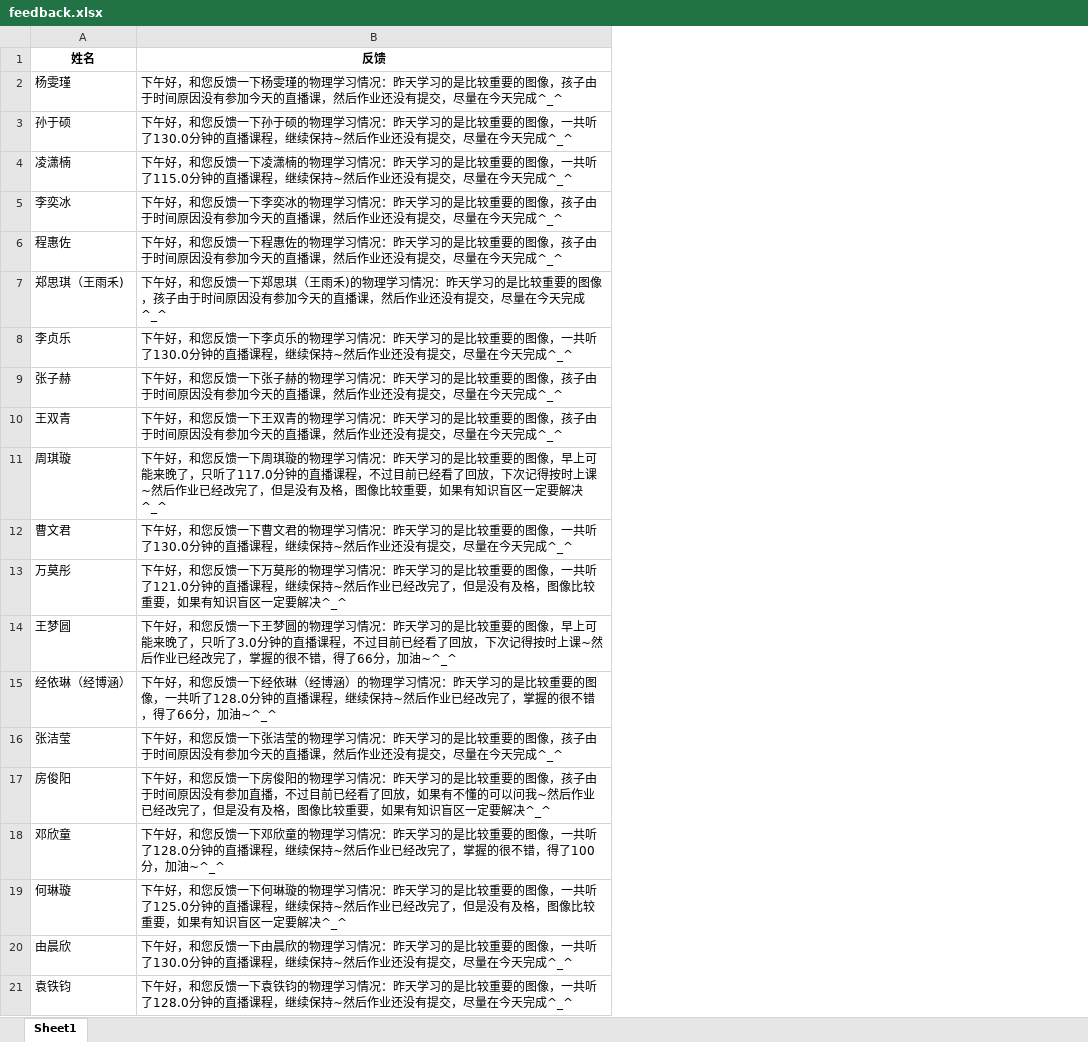
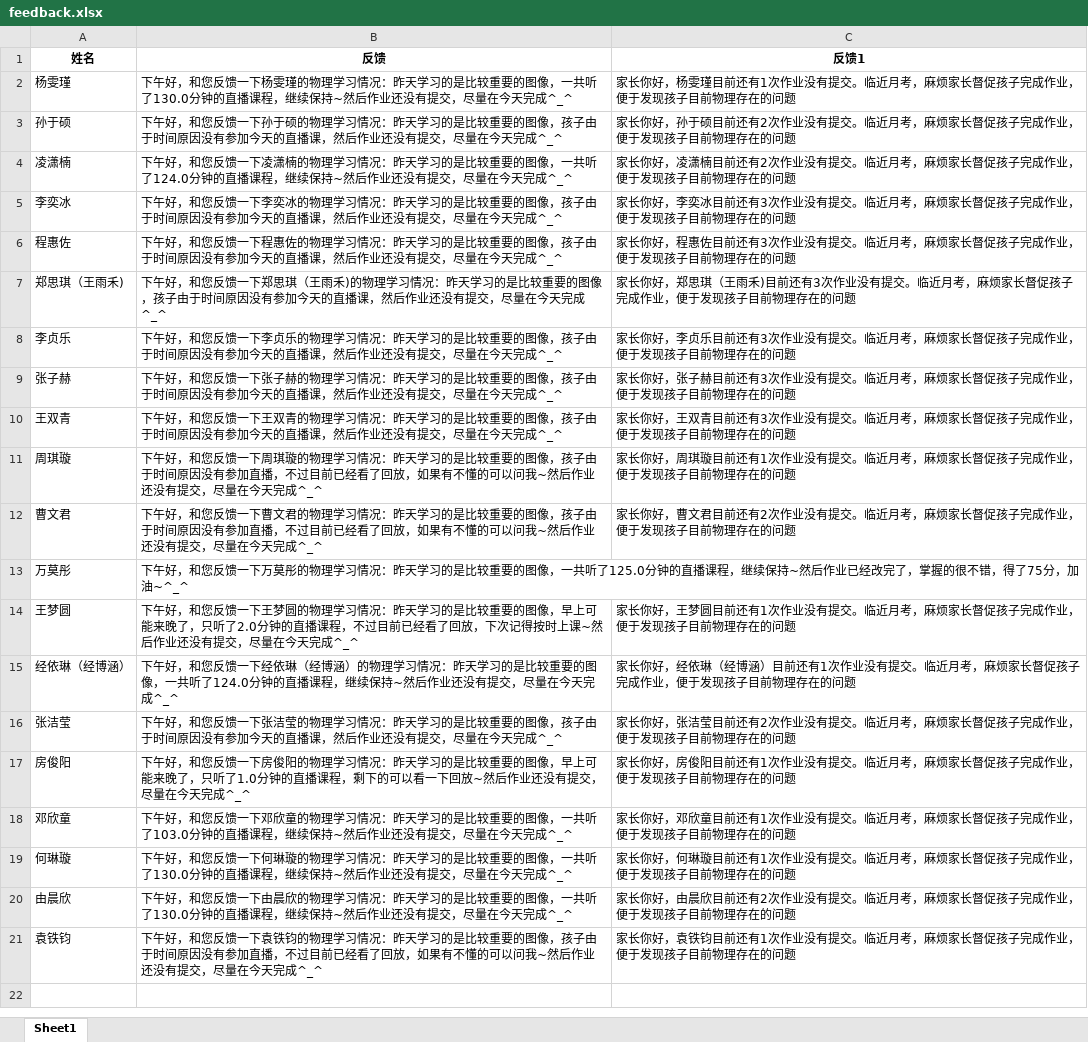
Before and after one commit to Campanulata/Tencent, an Excel workbook: feedback.xlsx, sheet Sheet1, drawn as a sheet; values as stored, in another font and other column widths than the file's, no borders; the diff names each change by its address in the sheet, - before the commit and + after, or states it on an @@ line.

```diff
--- a/feedback.xlsx (sheet Sheet1)
+++ b/feedback.xlsx (sheet Sheet1)
+column C (反馈1), rows 2-21: 家长你好，杨雯瑾目前还有1次作业没有提交。临近月考，麻烦家长督促孩子完成作业，便于发现孩子目前物理存在的问题 | 家长你好，孙于硕目前还有2次作业没有提交。临近月考，麻烦家长督促孩子完成作业，便于发现孩子目前物理存在的问题 | 家长你好，凌潇楠目前还有2次作业没有提交。临近月考，麻烦家长督促孩子完成作业，便于发现孩子目前物理存在的问题 | 家长你好，李奕冰目前还有3次作业没有提交。临近月考，麻烦家长督促孩子完成作业，便于发现孩子目前物理存在的问题 | 家长你好，程惠佐目前还有3次作业没有提交。临近月考，麻烦家长督促孩子完成作业，便于发现孩子目前物理存在的问题 | 家长你好，郑思琪（王雨禾)目前还有3次作业没有提交。临近月考，麻烦家长督促孩子完成作业，便于发现孩子目前物理存在的问题 | 家长你好，李贞乐目前还有3次作业没有提交。临近月考，麻烦家长督促孩子完成作业，便于发现孩子目前物理存在的问题 | 家长你好，张子赫目前还有3次作业没有提交。临近月考，麻烦家长督促孩子完成作业，便于发现孩子目前物理存在的问题 | 家长你好，王双青目前还有3次作业没有提交。临近月考，麻烦家长督促孩子完成作业，便于发现孩子目前物理存在的问题 | 家长你好，周琪璇目前还有1次作业没有提交。临近月考，麻烦家长督促孩子完成作业，便于发现孩子目前物理存在的问题 | 家长你好，曹文君目前还有2次作业没有提交。临近月考，麻烦家长督促孩子完成作业，便于发现孩子目前物理存在的问题 |  | 家长你好，王梦圆目前还有1次作业没有提交。临近月考，麻烦家长督促孩子完成作业，便于发现孩子目前物理存在的问题 | 家长你好，经依琳（经博涵）目前还有1次作业没有提交。临近月考，麻烦家长督促孩子完成作业，便于发现孩子目前物理存在的问题 | 家长你好，张洁莹目前还有2次作业没有提交。临近月考，麻烦家长督促孩子完成作业，便于发现孩子目前物理存在的问题 | 家长你好，房俊阳目前还有1次作业没有提交。临近月考，麻烦家长督促孩子完成作业，便于发现孩子目前物理存在的问题 | 家长你好，邓欣童目前还有1次作业没有提交。临近月考，麻烦家长督促孩子完成作业，便于发现孩子目前物理存在的问题 | 家长你好，何琳璇目前还有1次作业没有提交。临近月考，麻烦家长督促孩子完成作业，便于发现孩子目前物理存在的问题 | 家长你好，由晨欣目前还有2次作业没有提交。临近月考，麻烦家长督促孩子完成作业，便于发现孩子目前物理存在的问题 | 家长你好，袁铁钧目前还有1次作业没有提交。临近月考，麻烦家长督促孩子完成作业，便于发现孩子目前物理存在的问题
-B2 (反馈): …的图像，孩子由于时间原因没有参加今天的直播课，然后作业…
+B2 (反馈): …的图像，一共听了130.0分钟的直播课程，继续保持~然后作业…
-B3 (反馈): …的图像，一共听了130.0分钟的直播课程，继续保持~然后作业…
+B3 (反馈): …的图像，孩子由于时间原因没有参加今天的直播课，然后作业…
-B4 (反馈): …一共听了115.0分钟的直…
+B4 (反馈): …一共听了124.0分钟的直…
-B8 (反馈): …的图像，一共听了130.0分钟的直播课程，继续保持~然后作业…
+B8 (反馈): …的图像，孩子由于时间原因没有参加今天的直播课，然后作业…
-B11 (反馈): …的图像，早上可能来晚了，只听了117.0分钟的直播课程，不过目前已经看了回放，下次记得按时上课~然后作业已经改完了，但是没有及格，图像比较重要，如果有知识盲区一定要解决^_^
+B11 (反馈): …的图像，孩子由于时间原因没有参加直播，不过目前已经看了回放，如果有不懂的可以问我~然后作业还没有提交，尽量在今天完成^_^
-B12 (反馈): …的图像，一共听了130.0分钟的直播课程，继续保持~然后作…
+B12 (反馈): …的图像，孩子由于时间原因没有参加直播，不过目前已经看了回放，如果有不懂的可以问我~然后作…
-B13 (反馈): …一共听了121.0分钟的直播课程，继续保持~然后作业已经改完了，但是没有及格，图像比较重要，如果有知识盲区一定要解决^_^
+B13 (反馈): …一共听了125.0分钟的直播课程，继续保持~然后作业已经改完了，掌握的很不错，得了75分，加油~^_^
-B14 (反馈): …，只听了3.0分钟的直播课程，不过目前已经看了回放，下次记得按时上课~然后作业已经改完了，掌握的很不错，得了66分，加油~^_^
+B14 (反馈): …，只听了2.0分钟的直播课程，不过目前已经看了回放，下次记得按时上课~然后作业还没有提交，尽量在今天完成^_^
-B15 (反馈): …一共听了128.0分钟的直播课程，继续保持~然后作业已经改完了，掌握的很不错，得了66分，加油~^_^
+B15 (反馈): …一共听了124.0分钟的直播课程，继续保持~然后作业还没有提交，尽量在今天完成^_^
-B17 (反馈): …的图像，孩子由于时间原因没有参加直播，不过目前已经看了回放，如果有不懂的可以问我~然后作业已经改完了，但是没有及格，图像比较重要，如果有知识盲区一定要解决^_^
+B17 (反馈): …的图像，早上可能来晚了，只听了1.0分钟的直播课程，剩下的可以看一下回放~然后作业还没有提交，尽量在今天完成^_^
-B18 (反馈): …一共听了128.0分钟的直播课程，继续保持~然后作业已经改完了，掌握的很不错，得了100分，加油~^_^
+B18 (反馈): …一共听了103.0分钟的直播课程，继续保持~然后作业还没有提交，尽量在今天完成^_^
-B19 (反馈): …一共听了125.0分钟的直播课程，继续保持~然后作业已经改完了，但是没有及格，图像比较重要，如果有知识盲区一定要解决^_^
+B19 (反馈): …一共听了130.0分钟的直播课程，继续保持~然后作业还没有提交，尽量在今天完成^_^
-B21 (反馈): …的图像，一共听了128.0分钟的直播课程，继续保持~然后作…
+B21 (反馈): …的图像，孩子由于时间原因没有参加直播，不过目前已经看了回放，如果有不懂的可以问我~然后作…
```
Also changed, not shown: test.xlsx, work_sum.xlsx, 2 other files.
